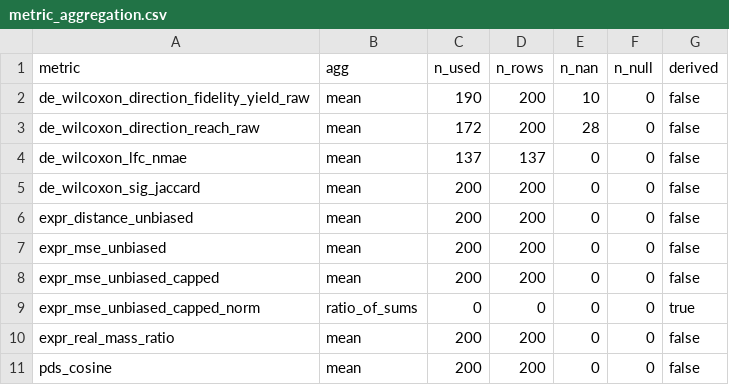
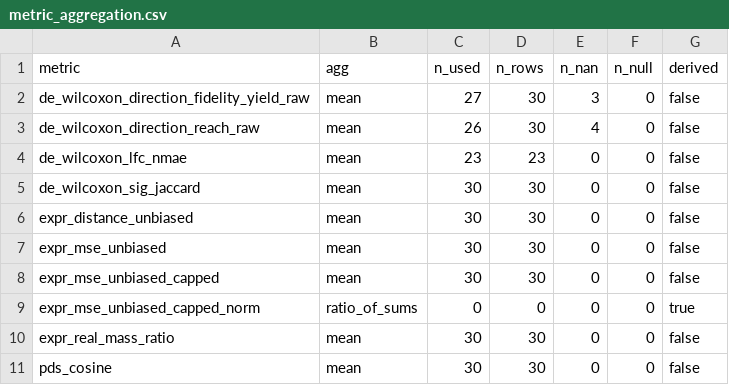
Before and after one commit to MMatinGerami/zero-shot-perturbation, a CSV file: results/local_eval/hepg2_mean_transfer/metric_aggregation.csv, drawn as a sheet.

Commit message:
Align contexts on the union of measured genes; coverage audit
- Genes a screen did not release are NaN, never zero; cp10k, decomposition and
  transfer are NaN-aware; held-out lines are scored on the genes they measured
- Coverage map (scripts/07): 10,917 of 18,533 panel genes measured in at least
  one source (6,203 in all four); 3,301 detected in the challenge controls but
  measured nowhere; 272/300 validation targets measured, all in K562 only
- LOSO refit on the union gene set

```diff
--- a/results/local_eval/hepg2_mean_transfer/metric_aggregation.csv
+++ b/results/local_eval/hepg2_mean_transfer/metric_aggregation.csv
@@ -1,11 +1,11 @@
 metric,agg,n_used,n_rows,n_nan,n_null,derived
-de_wilcoxon_direction_fidelity_yield_raw,mean,190,200,10,0,false
-de_wilcoxon_direction_reach_raw,mean,172,200,28,0,false
-de_wilcoxon_lfc_nmae,mean,137,137,0,0,false
-de_wilcoxon_sig_jaccard,mean,200,200,0,0,false
-expr_distance_unbiased,mean,200,200,0,0,false
-expr_mse_unbiased,mean,200,200,0,0,false
-expr_mse_unbiased_capped,mean,200,200,0,0,false
+de_wilcoxon_direction_fidelity_yield_raw,mean,27,30,3,0,false
+de_wilcoxon_direction_reach_raw,mean,26,30,4,0,false
+de_wilcoxon_lfc_nmae,mean,23,23,0,0,false
+de_wilcoxon_sig_jaccard,mean,30,30,0,0,false
+expr_distance_unbiased,mean,30,30,0,0,false
+expr_mse_unbiased,mean,30,30,0,0,false
+expr_mse_unbiased_capped,mean,30,30,0,0,false
 expr_mse_unbiased_capped_norm,ratio_of_sums,0,0,0,0,true
-expr_real_mass_ratio,mean,200,200,0,0,false
-pds_cosine,mean,200,200,0,0,false
+expr_real_mass_ratio,mean,30,30,0,0,false
+pds_cosine,mean,30,30,0,0,false
```
Also changed, not shown: results/local_eval/hepg2_mean_transfer/agg_results.csv, results/tables/generic_share.csv, 15 other files.
